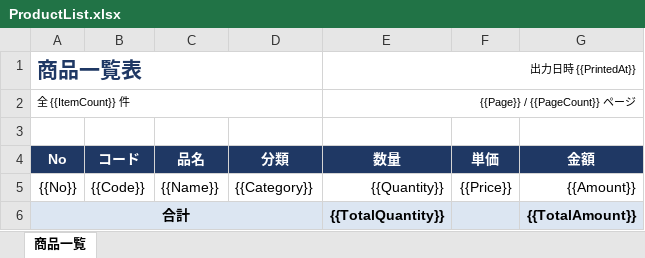
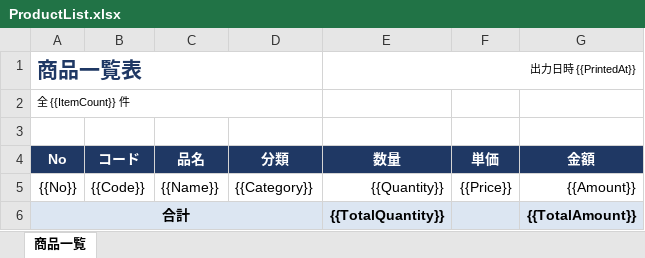
Before and after one commit to usausa/template-blazor-server, an Excel workbook: src/Template.BlazorServer.Host/Assets/Reports/ProductList.xlsx, sheet 商品一覧, drawn as a sheet; values as stored, in another font and other column widths than the file's, no borders; the diff names each change by its address in the sheet, - before the commit and + after, or states it on an @@ line.

```diff
--- a/src/Template.BlazorServer.Host/Assets/Reports/ProductList.xlsx (sheet 商品一覧)
+++ b/src/Template.BlazorServer.Host/Assets/Reports/ProductList.xlsx (sheet 商品一覧)
-E2 (数量): {{Page}} / {{PageCount}} ページ
+E2 (数量): (empty)
-E2:G2 merged
```
Also changed, not shown: src/Template.BlazorServer.Host/Assets/Reports/Invoice.xlsx, src/Template.BlazorServer.Host/Assets/Reports/Slip.xlsx, 8 other files.
